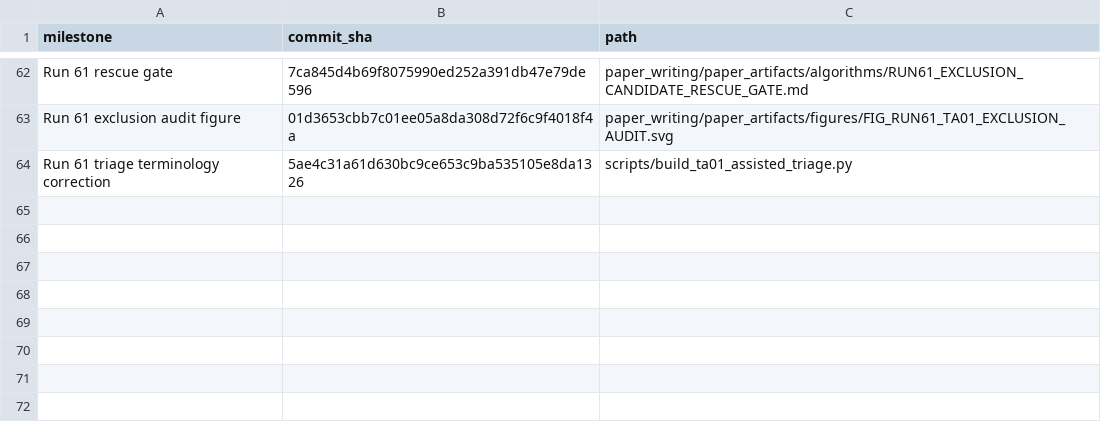
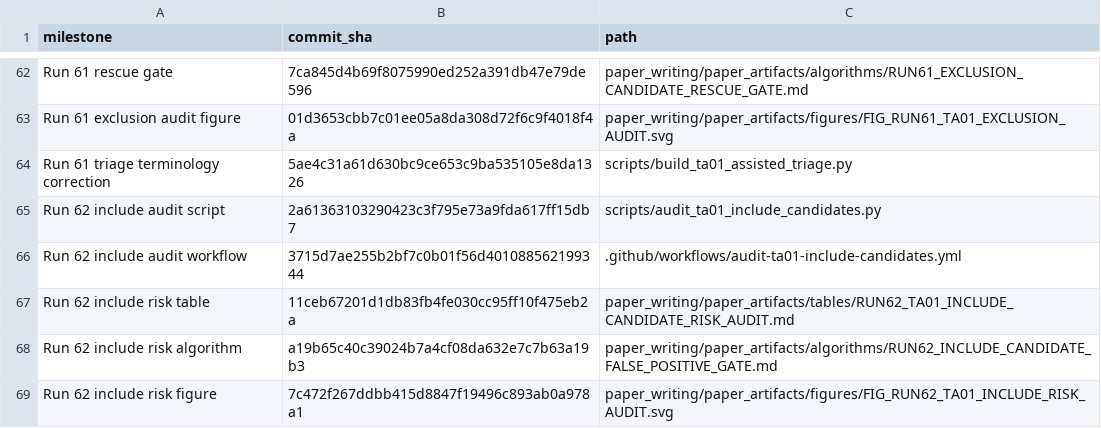
Before and after one commit to Arithmetic-Power-Geometry/Augmented-Reality-Systematic-Review, a CSV file: paper_writing/COMMIT_LEDGER.csv, drawn as a sheet; only a part is shown, gaps mark what is left out.

Commit message:
Append Run 62 commit ledger

```diff
--- a/paper_writing/COMMIT_LEDGER.csv
+++ b/paper_writing/COMMIT_LEDGER.csv
@@ -64 +64,6 @@ milestone,commit_sha,path
 "Run 61 triage terminology correction",5ae4c31a61d630bc9ce653c9ba535105e8da1326,scripts/build_ta01_assisted_triage.py
+"Run 62 include audit script",2a61363103290423c3f795e73a9fda617ff15db7,scripts/audit_ta01_include_candidates.py
+"Run 62 include audit workflow",3715d7ae255b2bf7c0b01f56d401088562199344,.github/workflows/audit-ta01-include-candidates.yml
+"Run 62 include risk table",11ceb67201d1db83fb4fe030cc95ff10f475eb2a,paper_writing/paper_artifacts/tables/RUN62_TA01_INCLUDE_CANDIDATE_RISK_AUDIT.md
+"Run 62 include risk algorithm",a19b65c40c39024b7a4cf08da632e7c7b63a19b3,paper_writing/paper_artifacts/algorithms/RUN62_INCLUDE_CANDIDATE_FALSE_POSITIVE_GATE.md
+"Run 62 include risk figure",7c472f267ddbb415d8847f19496c893ab0a978a1,paper_writing/paper_artifacts/figures/FIG_RUN62_TA01_INCLUDE_RISK_AUDIT.svg
```
